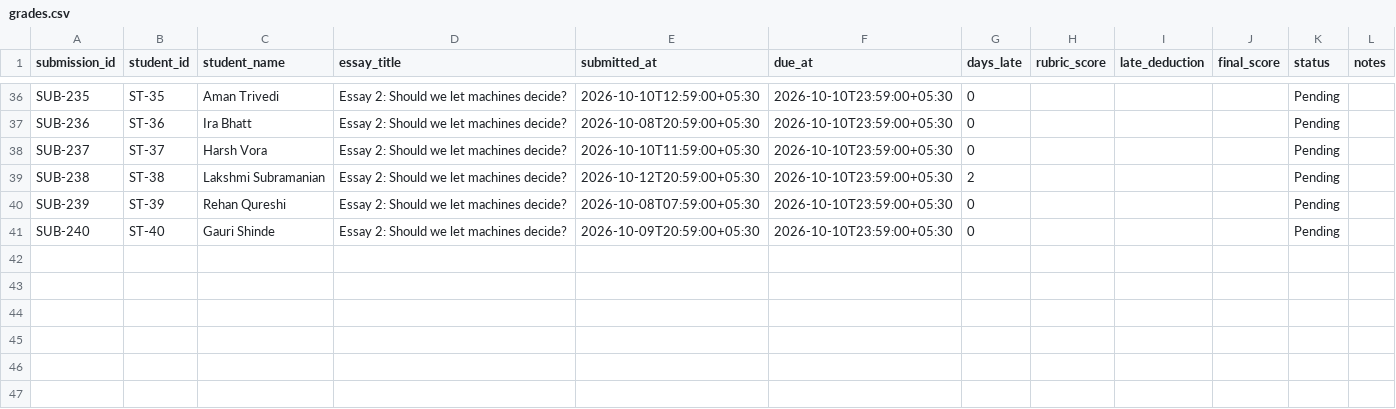
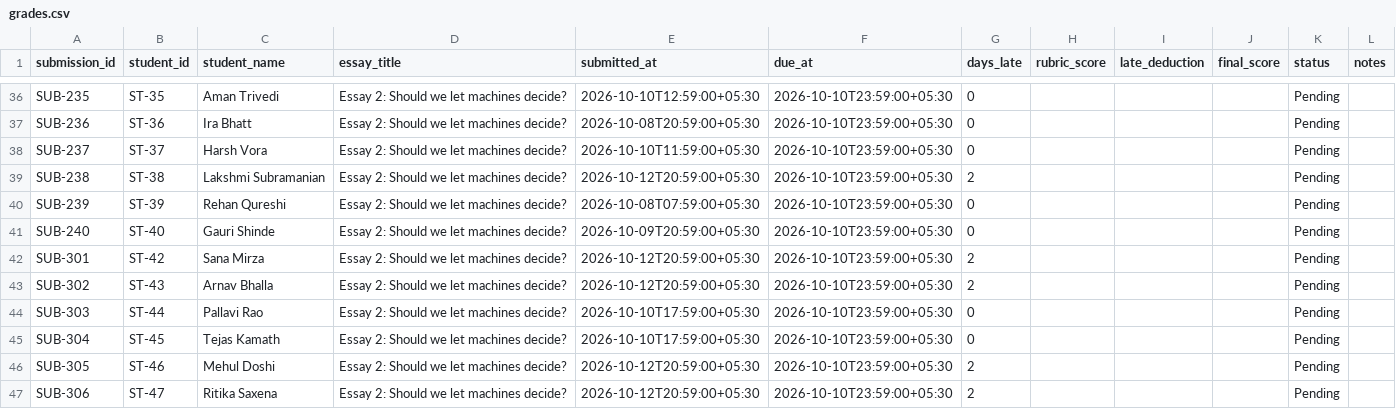
Before and after one commit to saikosis/apprentice-agent, a CSV file: data/synthetic/essays/grades.csv, drawn as a sheet; only a part is shown, gaps mark what is left out.

```diff
--- a/data/synthetic/essays/grades.csv
+++ b/data/synthetic/essays/grades.csv
@@ -41 +41,7 @@ SUB-239,ST-39,Rehan Qureshi,Essay 2: Should we let machines decide?,2026-10-08T0
 SUB-240,ST-40,Gauri Shinde,Essay 2: Should we let machines decide?,2026-10-09T20:59:00+05:30,2026-10-10T23:59:00+05:30,0,,,,Pending,
+SUB-301,ST-42,Sana Mirza,Essay 2: Should we let machines decide?,2026-10-12T20:59:00+05:30,2026-10-10T23:59:00+05:30,2,,,,Pending,
+SUB-302,ST-43,Arnav Bhalla,Essay 2: Should we let machines decide?,2026-10-12T20:59:00+05:30,2026-10-10T23:59:00+05:30,2,,,,Pending,
+SUB-303,ST-44,Pallavi Rao,Essay 2: Should we let machines decide?,2026-10-10T17:59:00+05:30,2026-10-10T23:59:00+05:30,0,,,,Pending,
+SUB-304,ST-45,Tejas Kamath,Essay 2: Should we let machines decide?,2026-10-10T17:59:00+05:30,2026-10-10T23:59:00+05:30,0,,,,Pending,
+SUB-305,ST-46,Mehul Doshi,Essay 2: Should we let machines decide?,2026-10-12T20:59:00+05:30,2026-10-10T23:59:00+05:30,2,,,,Pending,
+SUB-306,ST-47,Ritika Saxena,Essay 2: Should we let machines decide?,2026-10-12T20:59:00+05:30,2026-10-10T23:59:00+05:30,2,,,,Pending,
```
Also changed, not shown: data/synthetic/consignment_statement.csv, data/synthetic/essays/students.csv, 34 other files.
